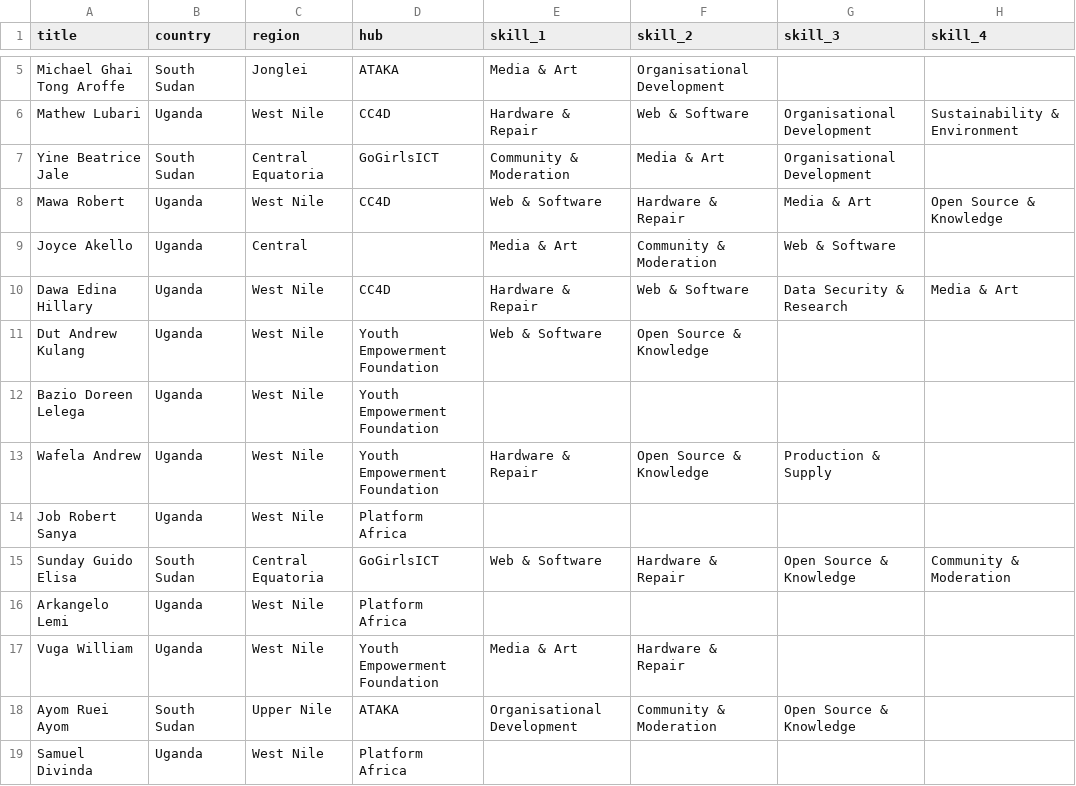
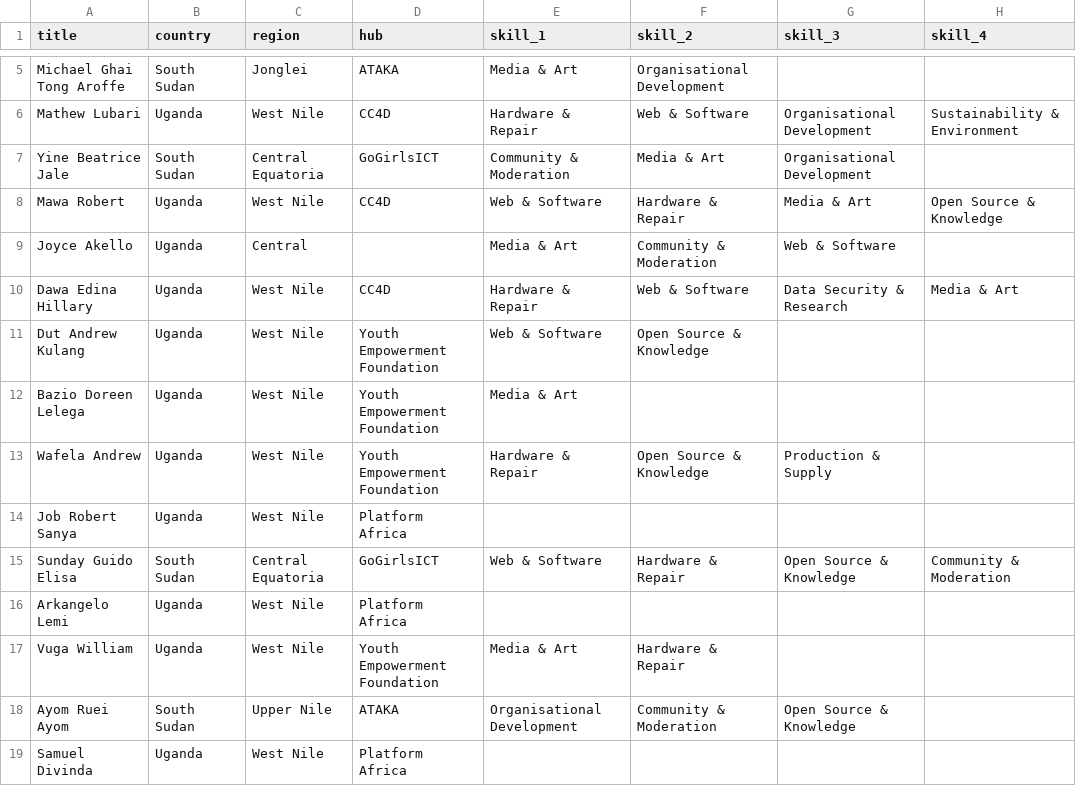
Before and after one commit to ASKnetCommunity/LEAD, a CSV file: profiles.csv, drawn as a sheet; only a part is shown, gaps mark what is left out.

```diff
--- a/profiles.csv
+++ b/profiles.csv
@@ -11,3 +11,3 @@ Dawa Edina Hillary,Uganda,West Nile,CC4D,Hardware & Repair,Web & Software,Data S
 Dut Andrew Kulang,Uganda,West Nile,Youth Empowerment Foundation,Web & Software,Open Source & Knowledge,,
-Bazio Doreen Lelega,Uganda,West Nile,Youth Empowerment Foundation,,,,
+Bazio Doreen Lelega,Uganda,West Nile,Youth Empowerment Foundation,Media & Art,,,
 Wafela Andrew,Uganda,West Nile,Youth Empowerment Foundation,Hardware & Repair,Open Source & Knowledge,Production & Supply,
```
